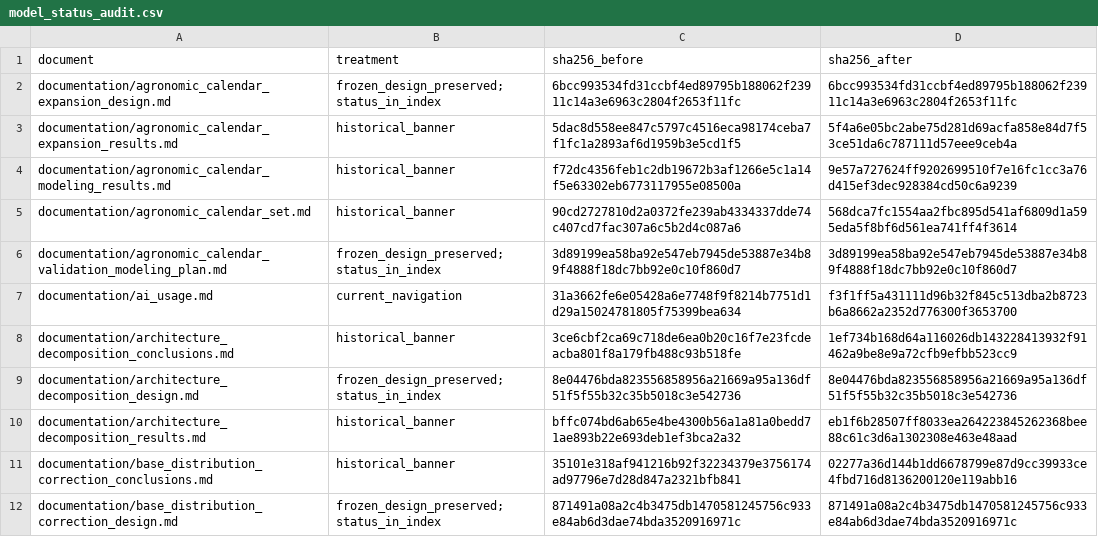
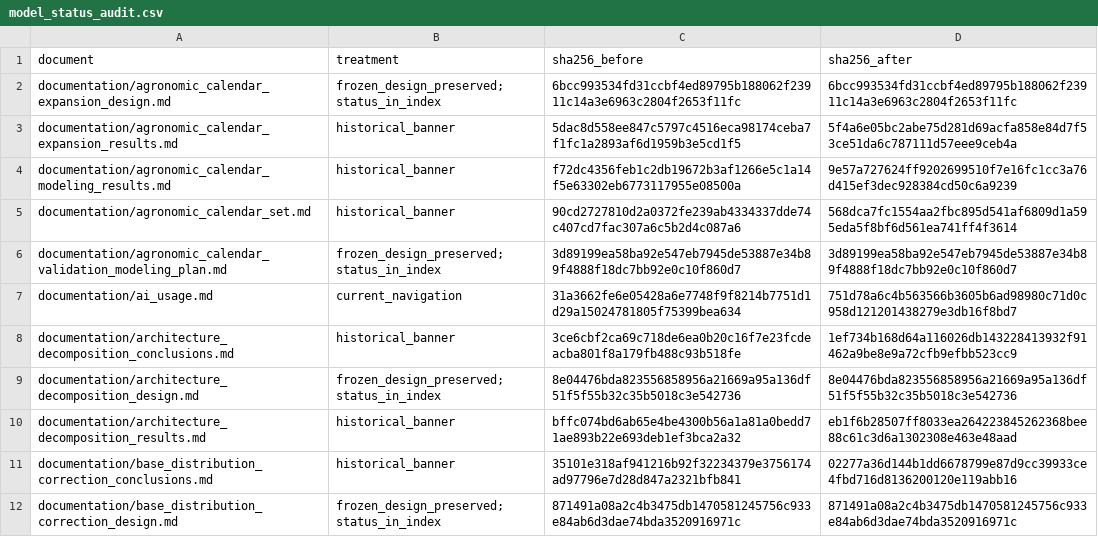
Before and after one commit to Andrea-HH/todoseboso, a CSV file: documentation/inventories/model_status_audit.csv, drawn as a sheet; only a part is shown.

```diff
--- a/documentation/inventories/model_status_audit.csv
+++ b/documentation/inventories/model_status_audit.csv
@@ -6,3 +6,3 @@ documentation/agronomic_calendar_set.md,historical_banner,90cd2727810d2a0372fe23
 documentation/agronomic_calendar_validation_modeling_plan.md,frozen_design_preserved; status_in_index,3d89199ea58ba92e547eb7945de53887e34b89f4888f18dc7bb92e0c10f860d7,3d89199ea58ba92e547eb7945de53887e34b89f4888f18dc7bb92e0c10f860d7
-documentation/ai_usage.md,current_navigation,31a3662fe6e05428a6e7748f9f8214b7751d1d29a15024781805f75399bea634,f3f1ff5a431111d96b32f845c513dba2b8723b6a8662a2352d776300f3653700
+documentation/ai_usage.md,current_navigation,31a3662fe6e05428a6e7748f9f8214b7751d1d29a15024781805f75399bea634,751d78a6c4b563566b3605b6ad98980c71d0c958d121201438279e3db16f8bd7
 documentation/architecture_decomposition_conclusions.md,historical_banner,3ce6cbf2ca69c718de6ea0b20c16f7e23fcdeacba801f8a179fb488c93b518fe,1ef734b168d64a116026db143228413932f91462a9be8e9a72cfb9efbb523cc9
```
Also changed, not shown: documentation/ai/prompt_inventory.csv, documentation/inventories/repository_files.csv, 22 other files.
